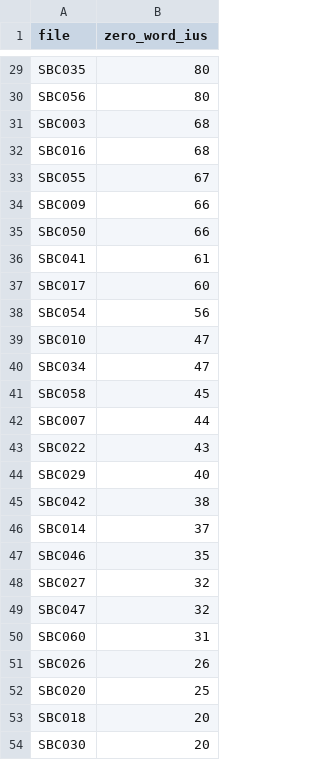
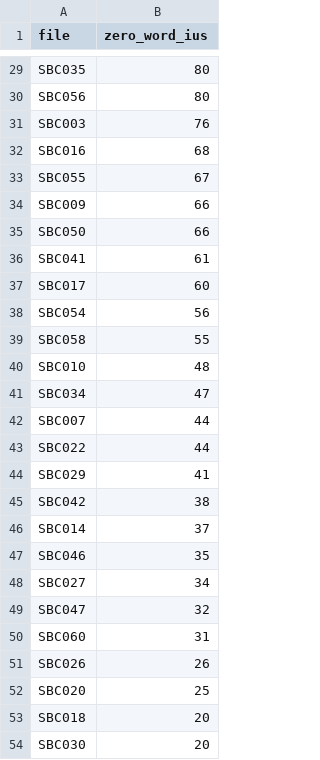
Before and after one commit to klimpe/llm-segmentation-eval, a CSV file: reports/phase2_tokenizer_zero_word_by_file.csv, drawn as a sheet; only a part is shown, gaps mark what is left out; the diff covers the shown part only.

```diff
--- a/reports/phase2_tokenizer_zero_word_by_file.csv
+++ b/reports/phase2_tokenizer_zero_word_by_file.csv
@@ -30,3 +30,3 @@ SBC035,80
 SBC056,80
-SBC003,68
+SBC003,76
 SBC016,68
@@ -38,8 +38,8 @@ SBC017,60
 SBC054,56
-SBC010,47
+SBC058,55
+SBC010,48
 SBC034,47
-SBC058,45
 SBC007,44
-SBC022,43
-SBC029,40
+SBC022,44
+SBC029,41
 SBC042,38
@@ -47,3 +47,3 @@ SBC014,37
 SBC046,35
-SBC027,32
+SBC027,34
 SBC047,32
```
Also changed, not shown: 4 added rows, 4 removed rows and 10 edited cells elsewhere in this file, reports/phase2_reference_segments_by_file.csv, reports/phase2_tokenizer_raises.csv, 8 other files.
